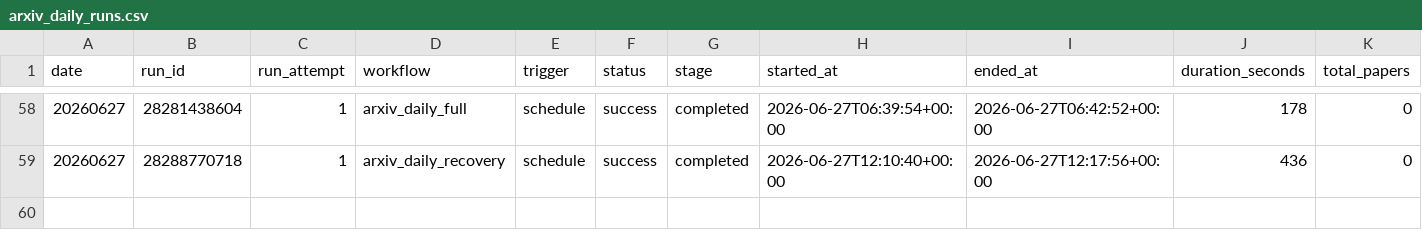
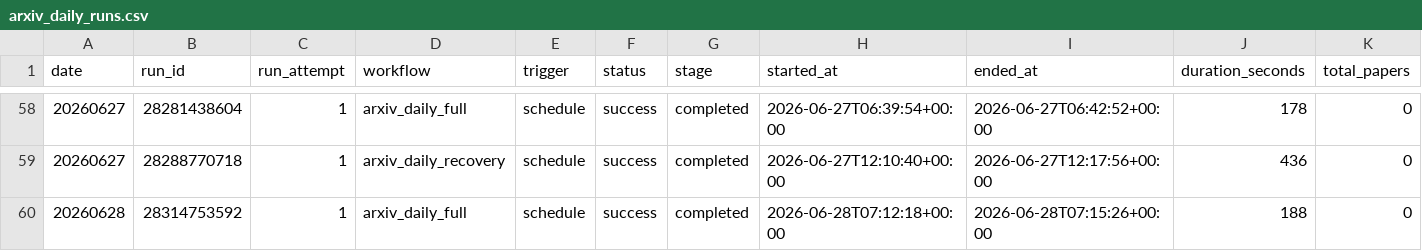
Before and after one commit to jiajieshidongjuncheng/Algorithm-Practice-in-Industry, a CSV file: paperBotV2/arxiv_daily/status/arxiv_daily_runs.csv, drawn as a sheet; only a part is shown, gaps mark what is left out; rows hold the shown columns only; the diff names each change by its address in the sheet, - before the commit and + after, or states it on an @@ line.

```diff
--- a/paperBotV2/arxiv_daily/status/arxiv_daily_runs.csv
+++ b/paperBotV2/arxiv_daily/status/arxiv_daily_runs.csv
+row 60: 20260628 | 28314753592 | 1 | arxiv_daily_full | schedule | success | completed | 2026-06-28T07:12:18+00:00 | 2026-06-28T07:15:26+00:00 | 188 | 0
```
Also changed, not shown: 2 other files.
